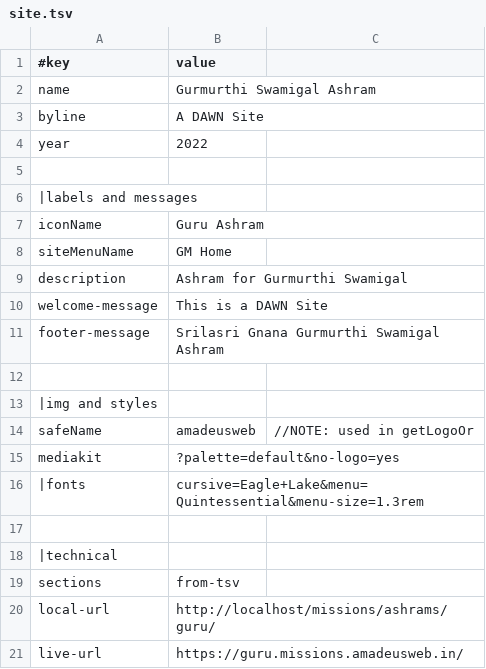
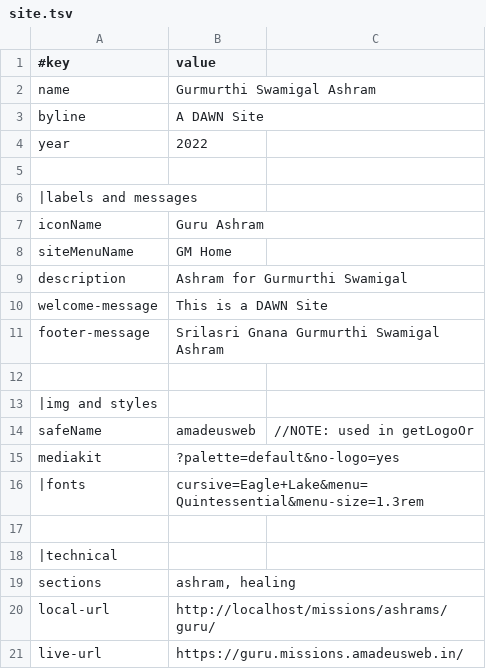
Before and after one commit to guru-ashram/guru, a TSV file: data/site.tsv, drawn as a sheet.

```diff
--- a/data/site.tsv
+++ b/data/site.tsv
@@ -18,3 +18,3 @@ mediakit	?palette=default&no-logo=yes
 |technical
-sections	from-tsv
+sections	ashram, healing
 local-url	http://localhost/missions/ashrams/guru/
```
Also changed, not shown: 7 other files.
